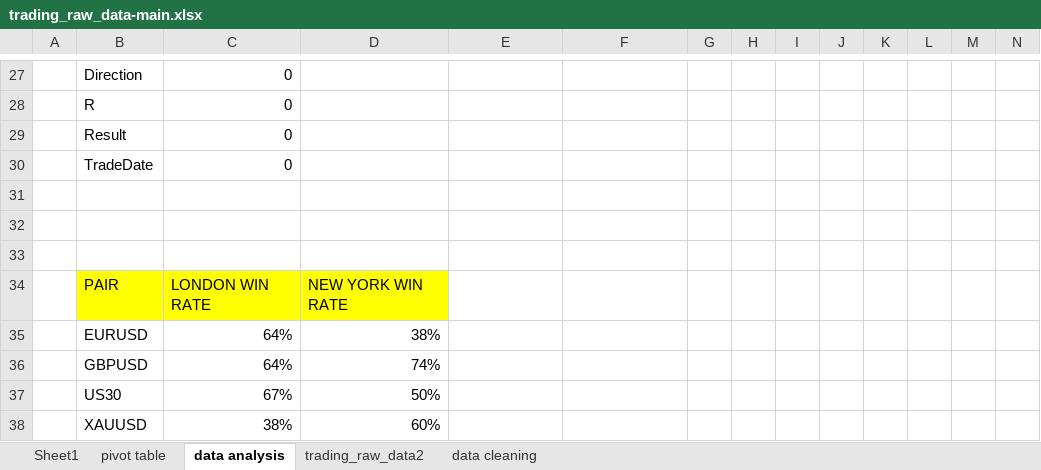
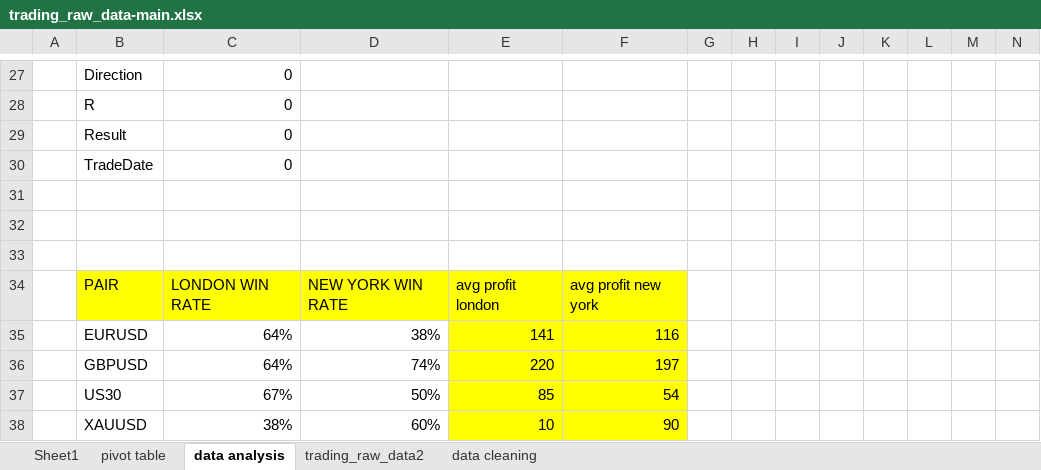
Before and after one commit to abdelkarimmassoui/excel-data-trading, an Excel workbook: trading_raw_data-main.xlsx, sheet data analysis, drawn as a sheet; only a part is shown, gaps mark what is left out; values as stored, in another font and other column widths than the file's, no borders; the diff names each change by its address in the sheet, - before the commit and + after, or states it on an @@ line.

Commit message:
hnaya zadt f table data analysis avg profit dyal kol pairs

```diff
--- a/trading_raw_data-main.xlsx (sheet data analysis)
+++ b/trading_raw_data-main.xlsx (sheet data analysis)
-E34: (empty)
+E34: avg profit london
-E34:F38 fill: none
+E34:F38 fill: #FFFF00
-F34: (empty)
+F34: avg profit new york
-E35: (empty)
+E35: 141
-F35: (empty)
+F35: 116
-E36: (empty)
+E36: 220
-F36: (empty)
+F36: 197
-E37: (empty)
+E37: 85
-F37: (empty)
+F37: 54
-E38: (empty)
+E38: 10
-F38: (empty)
+F38: 90
```
Also changed, not shown: sheet pivot table.
